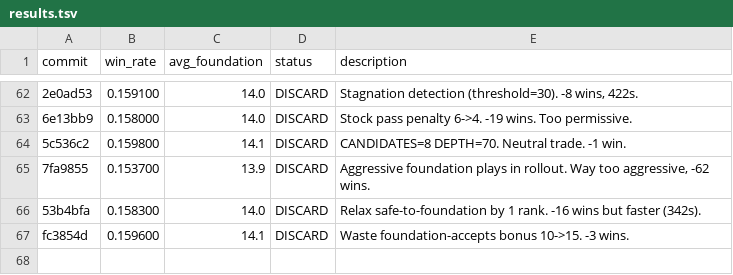
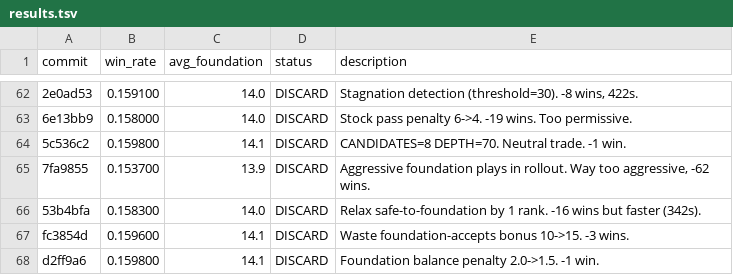
Before and after one commit to ridermw/autoresearch, a TSV file: autosolitaire/results.tsv, drawn as a sheet; only a part is shown, gaps mark what is left out; the diff names each change by its address in the sheet, - before the commit and + after, or states it on an @@ line.

```diff
--- a/autosolitaire/results.tsv
+++ b/autosolitaire/results.tsv
+row 68: d2ff9a6 | 0.159800 | 14.1 | DISCARD | Foundation balance penalty 2.0->1.5. -1 win.
```
